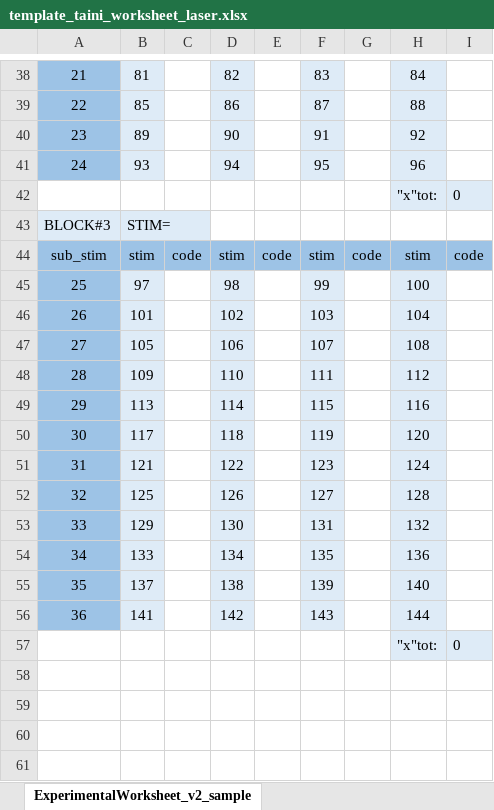
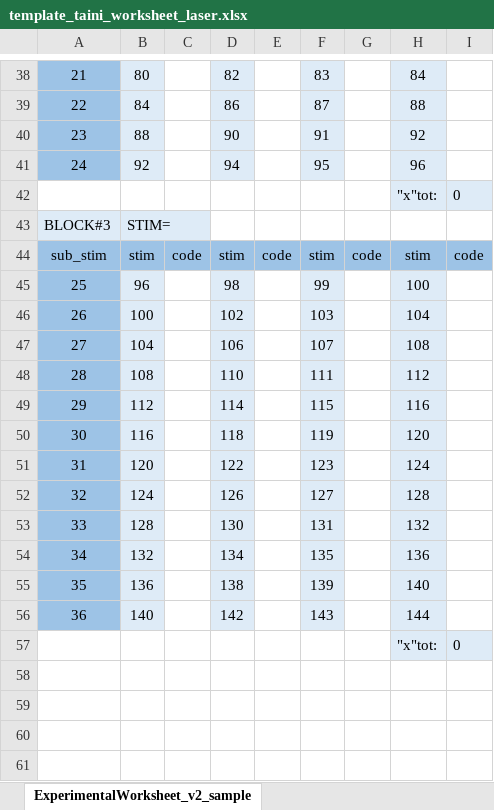
Before and after one commit to johnwilldonicely/LDAS, an Excel workbook: docs/templates/template_taini_worksheet_laser.xlsx, sheet ExperimentalWorksheet_v2_sample, drawn as a sheet; only a part is shown, gaps mark what is left out; values as stored, in another font and other column widths than the file's, no borders; conditional formats not drawn; the diff covers the shown part only; the diff names each change by its address in the sheet, - before the commit and + after, or states it on an @@ line.

```diff
--- a/docs/templates/template_taini_worksheet_laser.xlsx (sheet ExperimentalWorksheet_v2_sample)
+++ b/docs/templates/template_taini_worksheet_laser.xlsx (sheet ExperimentalWorksheet_v2_sample)
-B38: 81
+B38: 80
-B39: 85
+B39: 84
-B40: 89
+B40: 88
-B41: 93
+B41: 92
-B45: 97
+B45: 96
-B46: 101
+B46: 100
-B47: 105
+B47: 104
-B48: 109
+B48: 108
-B49: 113
+B49: 112
-B50: 117
+B50: 116
-B51: 121
+B51: 120
-B52: 125
+B52: 124
-B53: 129
+B53: 128
-B54: 133
+B54: 132
-B55: 137
+B55: 136
-B56: 141
+B56: 140
```
Also changed, not shown: 57 edited cells elsewhere in this sheet, 5 other files.
